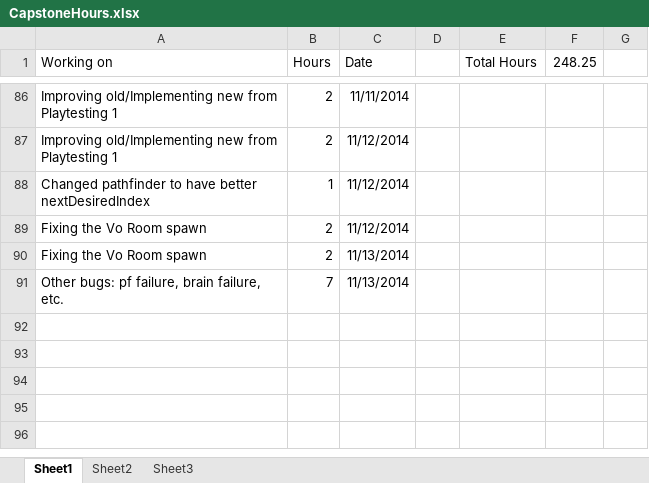
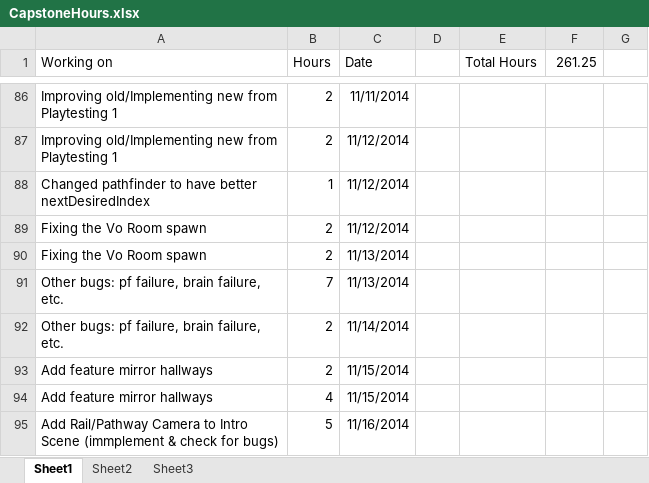
Before and after one commit to bnwbnw3/capstone-brittany, an Excel workbook: CapstoneHours.xlsx, sheet Sheet1, drawn as a sheet; only a part is shown, gaps mark what is left out; values as stored, in another font and other column widths than the file's, no borders; the diff names each change by its address in the sheet, - before the commit and + after, or states it on an @@ line.

Commit message:
Capstone hours updated

```diff
--- a/CapstoneHours.xlsx (sheet Sheet1)
+++ b/CapstoneHours.xlsx (sheet Sheet1)
-F1: 248.25
+F1: 261.25
+row 92: Other bugs: pf failure, brain failure, etc. | 2 | 11/14/2014
+row 93: Add feature mirror hallways | 2 | 11/15/2014
+row 94: Add feature mirror hallways | 4 | 11/15/2014
+row 95: Add Rail/Pathway Camera to Intro Scene (immplement & check for bugs) | 5 | 11/16/2014
```
